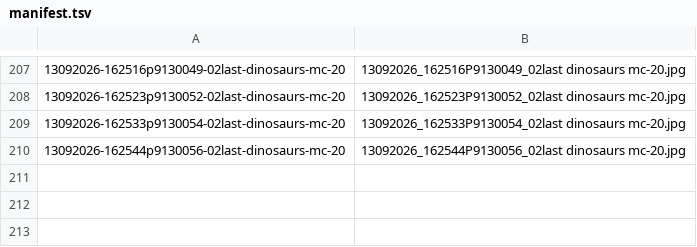
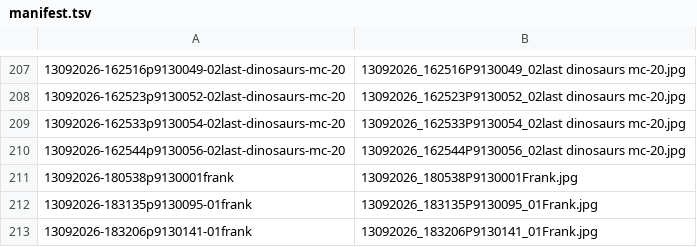
Before and after one commit to DanielMarshall/photos, a TSV file: manifest.tsv, drawn as a sheet; only a part is shown, gaps mark what is left out; the diff names each change by its address in the sheet, - before the commit and + after, or states it on an @@ line.

```diff
--- a/manifest.tsv
+++ b/manifest.tsv
+row 211: 13092026-180538p9130001frank | 13092026_180538P9130001Frank.jpg
+row 212: 13092026-183135p9130095-01frank | 13092026_183135P9130095_01Frank.jpg
+row 213: 13092026-183206p9130141-01frank | 13092026_183206P9130141_01Frank.jpg
```
Also changed, not shown: 12 other files.
